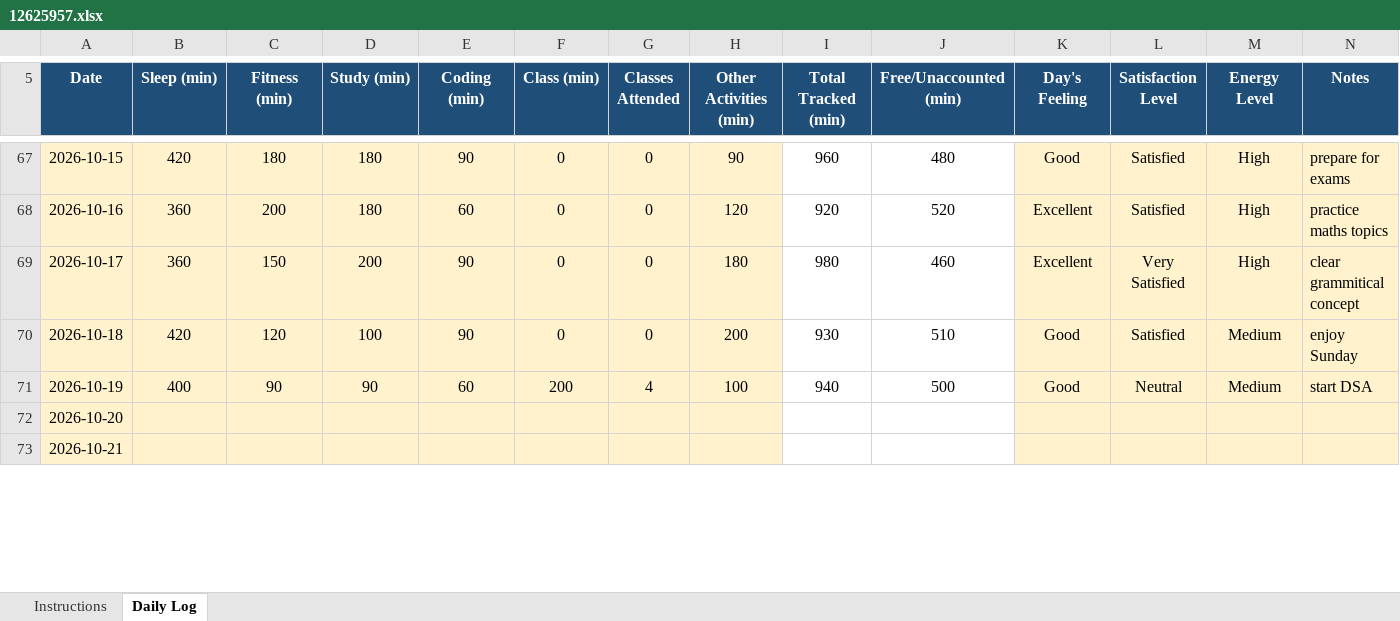
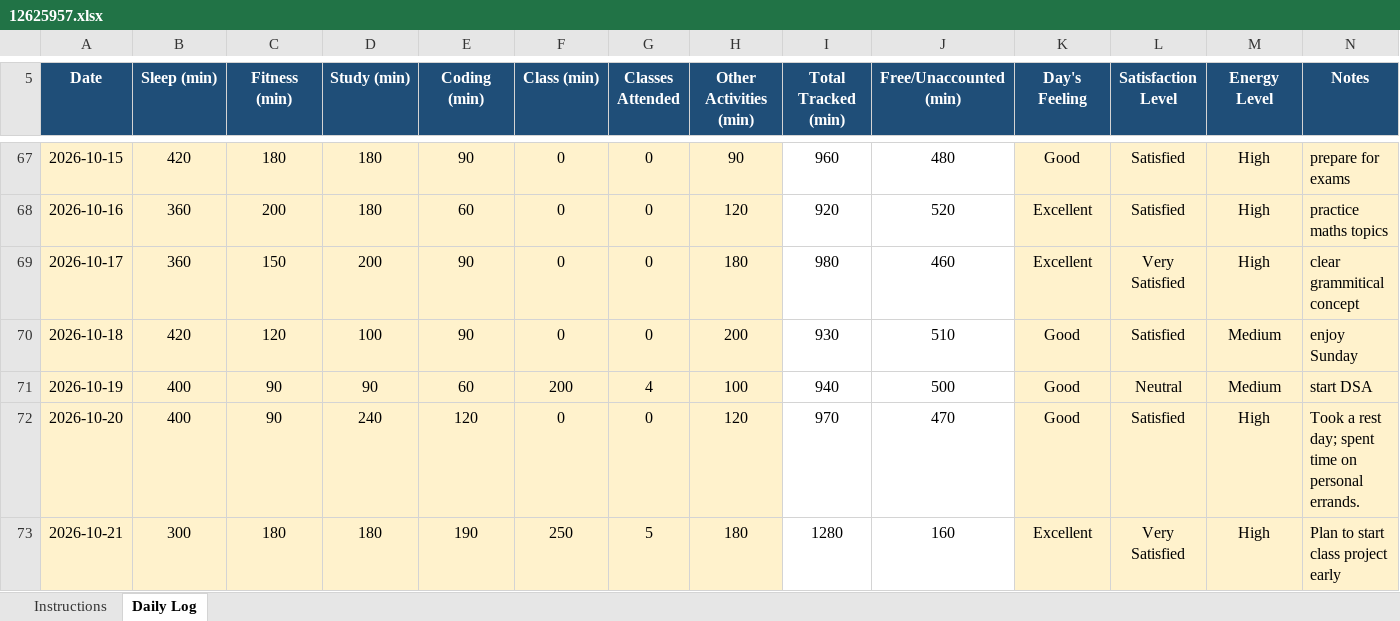
Before and after one commit to TanuSharma2004-tech/CAP776-Daily-work, an Excel workbook: 12625957.xlsx, sheet Daily Log, drawn as a sheet; only a part is shown, gaps mark what is left out; values as stored, in another font and other column widths than the file's, no borders; conditional formats not drawn; the diff covers the shown part only; the diff names each change by its address in the sheet, - before the commit and + after, or states it on an @@ line.

Commit message:
Add files via upload

```diff
--- a/12625957.xlsx (sheet Daily Log)
+++ b/12625957.xlsx (sheet Daily Log)
-B72 (Sleep (min)): (empty)
+B72 (Sleep (min)): 400
-C72 (Fitness (min)): (empty)
+C72 (Fitness (min)): 90
-D72 (Study (min)): (empty)
+D72 (Study (min)): 240
-E72 (Coding (min)): (empty)
+E72 (Coding (min)): 120
-F72 (Class (min)): (empty)
+F72 (Class (min)): 0
-G72 (Classes Attended): (empty)
+G72 (Classes Attended): 0
-H72 (Other Activities (min)): (empty)
+H72 (Other Activities (min)): 120
-I72 (Total Tracked (min)): (empty)
+I72 (Total Tracked (min)): 970
-J72 (Free/Unaccounted (min)): (empty)
+J72 (Free/Unaccounted (min)): 470
-K72 (Day's Feeling): (empty)
+K72 (Day's Feeling): Good
-L72 (Satisfaction Level): (empty)
+L72 (Satisfaction Level): Satisfied
-M72:M73 (Energy Level): (empty)
+M72:M73 (Energy Level): High
-N72 (Notes): (empty)
+N72 (Notes): Took a rest day; spent time on personal errands.
-B73 (Sleep (min)): (empty)
+B73 (Sleep (min)): 300
-C73 (Fitness (min)): (empty)
+C73 (Fitness (min)): 180
-D73 (Study (min)): (empty)
+D73 (Study (min)): 180
-E73 (Coding (min)): (empty)
+E73 (Coding (min)): 190
-F73 (Class (min)): (empty)
+F73 (Class (min)): 250
-G73 (Classes Attended): (empty)
+G73 (Classes Attended): 5
-H73 (Other Activities (min)): (empty)
+H73 (Other Activities (min)): 180
-I73 (Total Tracked (min)): (empty)
+I73 (Total Tracked (min)): 1280
-J73 (Free/Unaccounted (min)): (empty)
+J73 (Free/Unaccounted (min)): 160
-K73 (Day's Feeling): (empty)
+K73 (Day's Feeling): Excellent
-L73 (Satisfaction Level): (empty)
+L73 (Satisfaction Level): Very Satisfied
-N73 (Notes): (empty)
+N73 (Notes): Plan to start class project early
```
Also changed, not shown: 78 edited cells elsewhere in this sheet.
